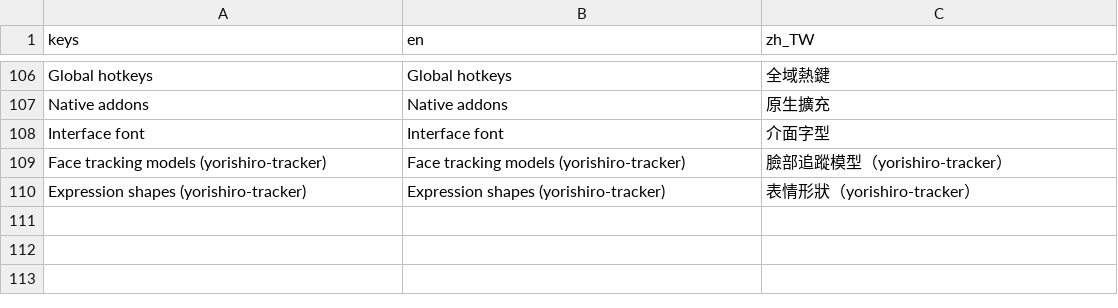
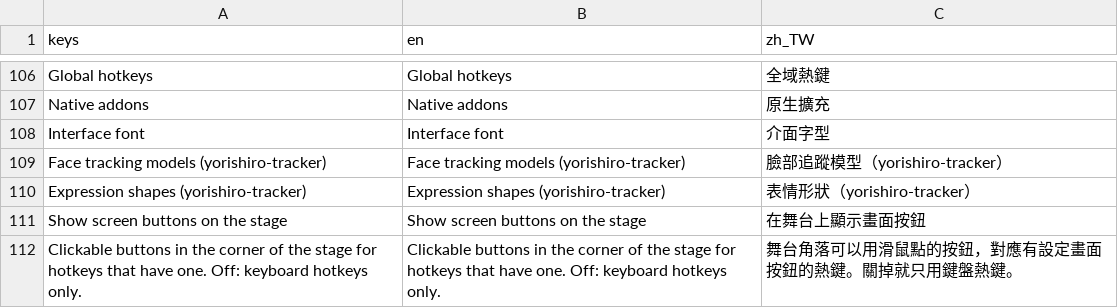
Before and after one commit to koshizuow/yorishiro, a CSV file: app/i18n/ui.csv, drawn as a sheet; only a part is shown, gaps mark what is left out; the diff names each change by its address in the sheet, - before the commit and + after, or states it on an @@ line.

```diff
--- a/app/i18n/ui.csv
+++ b/app/i18n/ui.csv
+row 111: Show screen buttons on the stage | Show screen buttons on the stage | 在舞台上顯示畫面按鈕
+row 112: Clickable buttons in the corner of the stage for hotkeys that have one. Off: keyboard hotkeys only. | Clickable buttons in the corner of the stage for hotkeys that have one. Off: keyboard hotkeys only. | 舞台角落可以用滑鼠點的按鈕，對應有設定畫面按鈕的熱鍵。關掉就只用鍵盤熱鍵。
```
Also changed, not shown: 4 other files.
